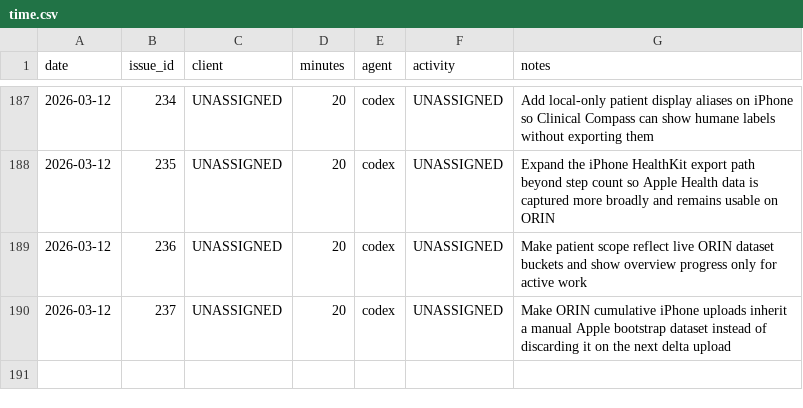
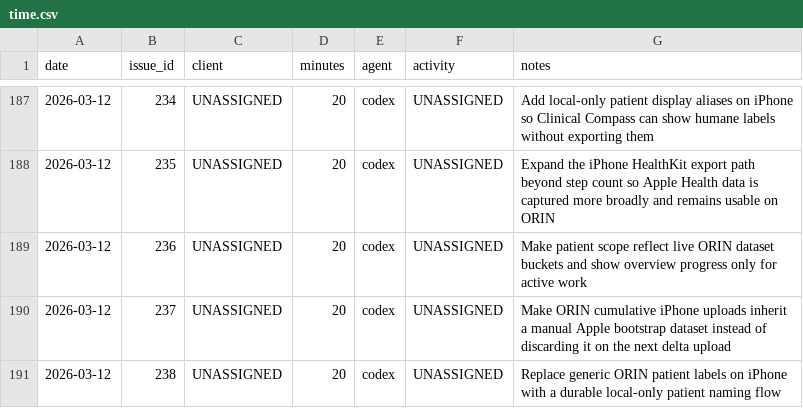
Before and after one commit to dave0875/HealthDelta, a CSV file: .ai/time/time.csv, drawn as a sheet; only a part is shown, gaps mark what is left out.

Commit message:
Improve iPhone patient naming flow
Issue: #238

```diff
--- a/.ai/time/time.csv
+++ b/.ai/time/time.csv
@@ -190 +190,2 @@ date,issue_id,client,minutes,agent,activity,notes
 2026-03-12,237,UNASSIGNED,20,codex,UNASSIGNED,"Make ORIN cumulative iPhone uploads inherit a manual Apple bootstrap dataset instead of discarding it on the next delta upload"
+2026-03-12,238,UNASSIGNED,20,codex,UNASSIGNED,"Replace generic ORIN patient labels on iPhone with a durable local-only patient naming flow"
```
Also changed, not shown: 6 other files.
